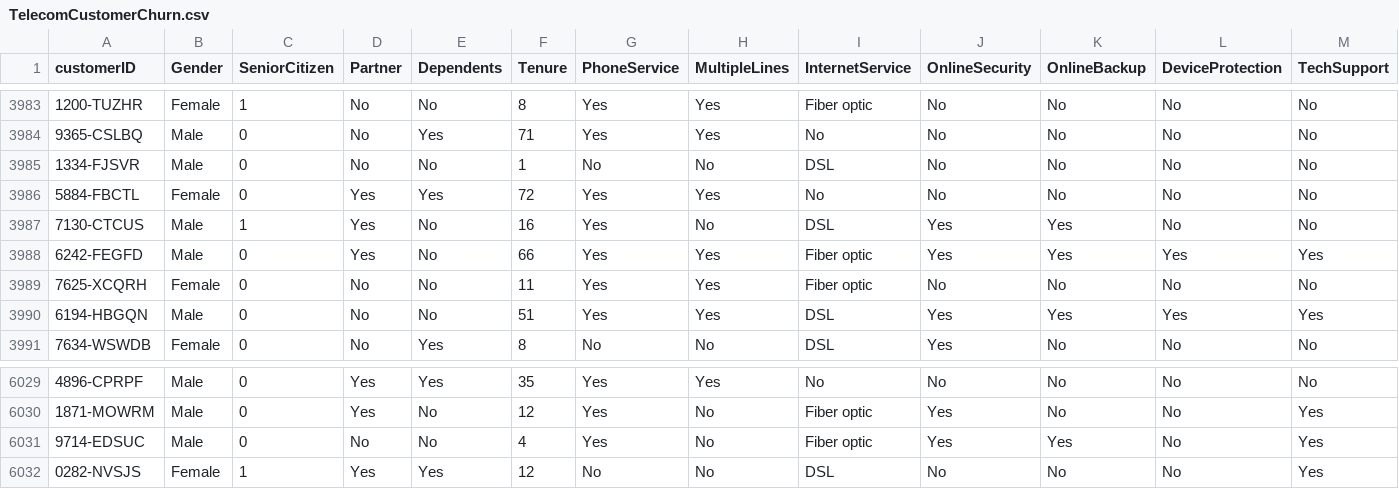
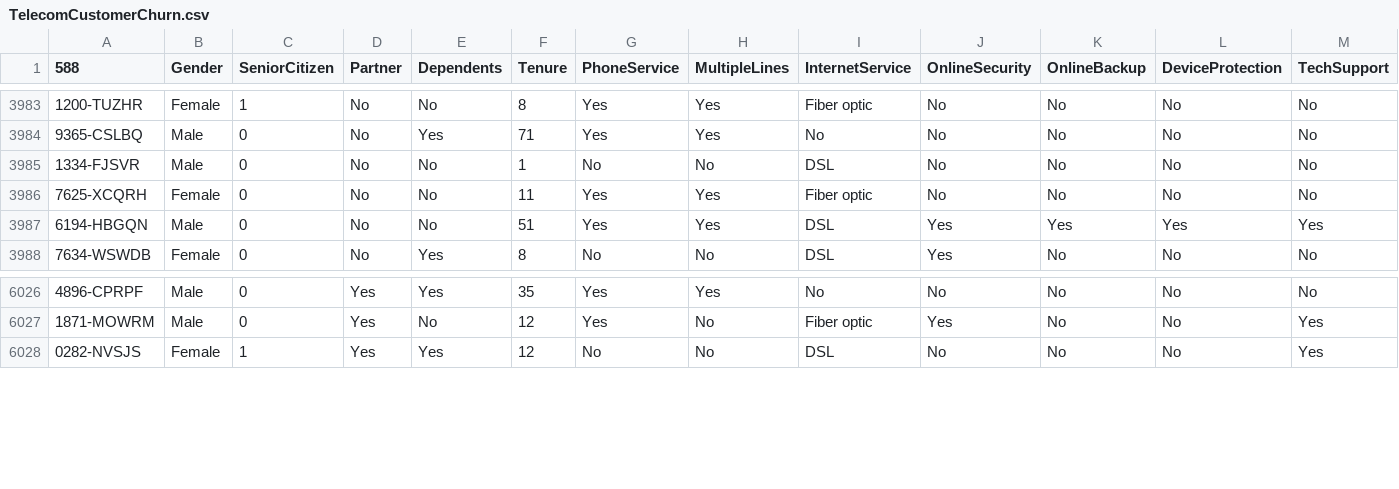
Before and after one commit to haridude007/AIMLcodebase, a CSV file: Day2_Phase1/TelecomCustomerChurn.csv, drawn as a sheet; only a part is shown, gaps mark what is left out; rows hold the shown columns only; the diff names each change by its address in the sheet, - before the commit and + after, or states it on an @@ line.

```diff
--- a/Day2_Phase1/TelecomCustomerChurn.csv
+++ b/Day2_Phase1/TelecomCustomerChurn.csv
-A1: customerID
+A1: 588
-row 3986: 5884-FBCTL | Female | 0 | Yes | Yes | 72 | Yes | Yes | No | No | No | No | No
-row 3987: 7130-CTCUS | Male | 1 | Yes | No | 16 | Yes | No | DSL | Yes | Yes | No | No
-row 3988: 6242-FEGFD | Male | 0 | Yes | No | 66 | Yes | Yes | Fiber optic | Yes | Yes | Yes | Yes
-row 6031: 9714-EDSUC | Male | 0 | No | No | 4 | Yes | No | Fiber optic | Yes | Yes | No | Yes
```
Also changed, not shown: 3 other files.
